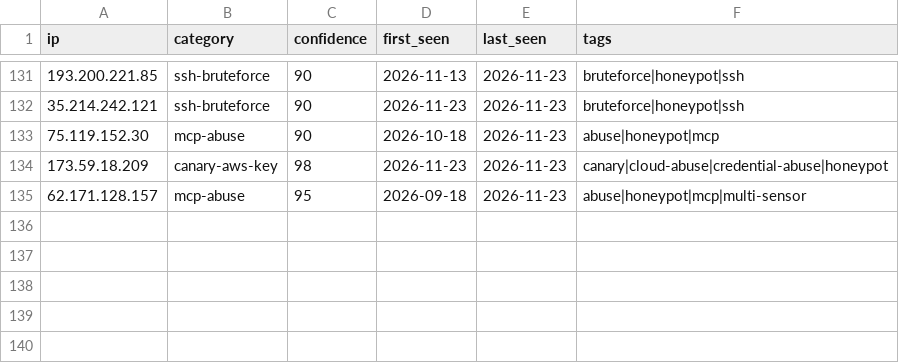
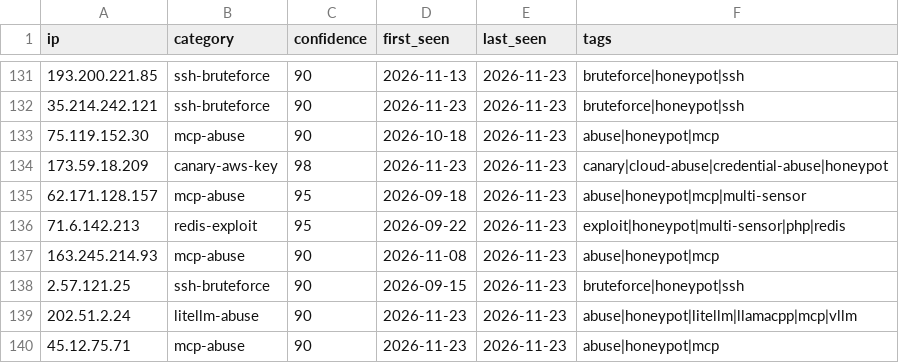
Before and after one commit to Zikmadol/trapline-ioc, a CSV file: daily/2026-11-23.csv, drawn as a sheet; only a part is shown, gaps mark what is left out.

```diff
--- a/daily/2026-11-23.csv
+++ b/daily/2026-11-23.csv
@@ -135 +135,6 @@ ip,category,confidence,first_seen,last_seen,tags
 62.171.128.157,mcp-abuse,95,2026-09-18,2026-11-23,abuse|honeypot|mcp|multi-sensor
+71.6.142.213,redis-exploit,95,2026-09-22,2026-11-23,exploit|honeypot|multi-sensor|php|redis
+163.245.214.93,mcp-abuse,90,2026-11-08,2026-11-23,abuse|honeypot|mcp
+2.57.121.25,ssh-bruteforce,90,2026-09-15,2026-11-23,bruteforce|honeypot|ssh
+202.51.2.24,litellm-abuse,90,2026-11-23,2026-11-23,abuse|honeypot|litellm|llamacpp|mcp|vllm
+45.12.75.71,mcp-abuse,90,2026-11-23,2026-11-23,abuse|honeypot|mcp
```
Also changed, not shown: feeds/ai-infra.csv, feeds/all-observed.csv, 12 other files.
